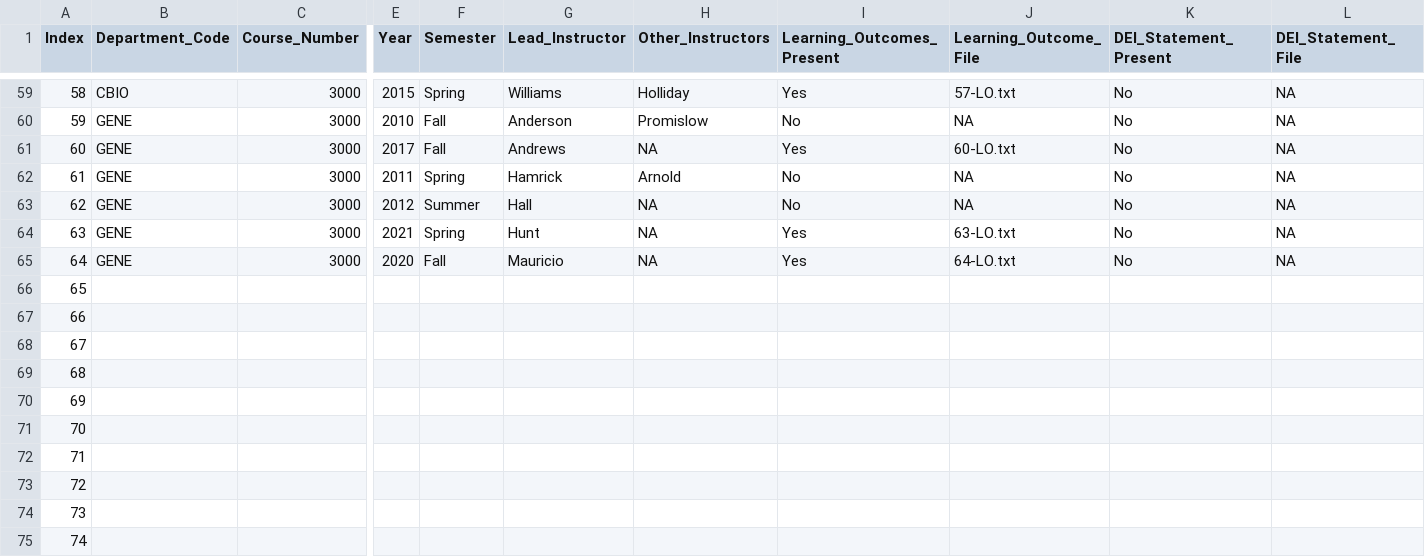
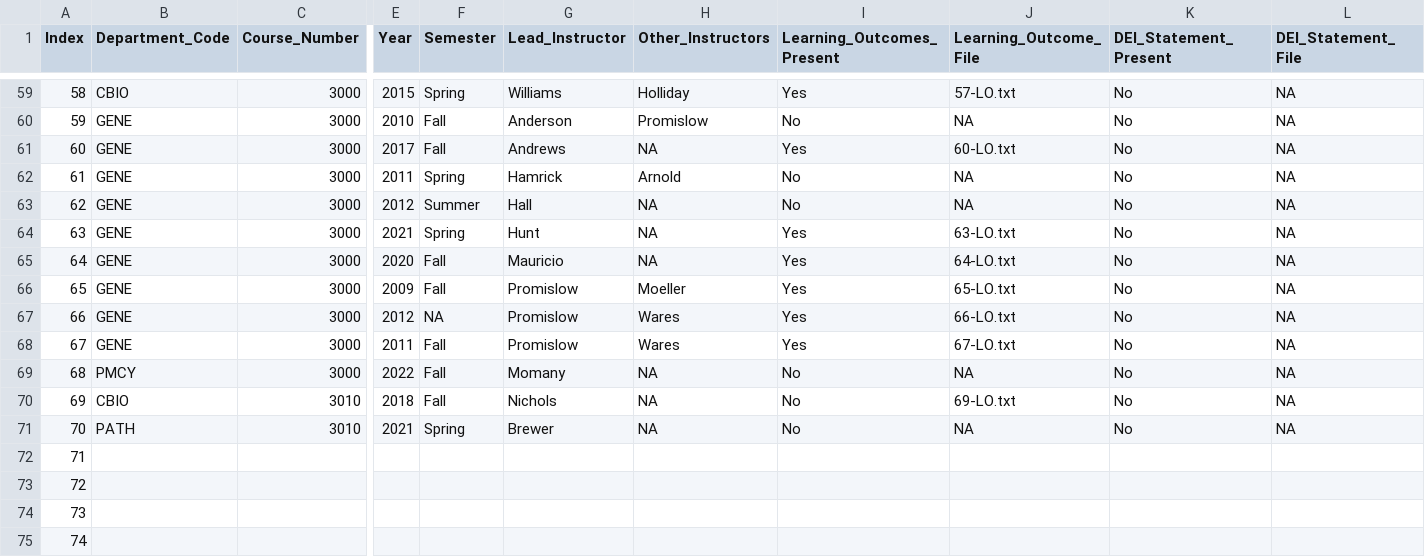
Before and after one commit to MajewskaLab/syllabus-review-project, a CSV file: syllabus-data.csv, drawn as a sheet; only a part is shown, gaps mark what is left out; removed rows and columns are numbered as before the commit, all else as after; rows hold the shown columns only; the diff covers the shown part only; the diff names each change by its address in the sheet, - before the commit and + after, or states it on an @@ line.

Commit message:
Did data extractions for 65-70

```diff
--- a/syllabus-data.csv
+++ b/syllabus-data.csv
-B66 (Department_Code): (empty)
+B66 (Department_Code): GENE
-C66 (Course_Number): (empty)
+C66 (Course_Number): 3000
-E66 (Year): (empty)
+E66 (Year): 2009
-F66 (Semester): (empty)
+F66 (Semester): Fall
-G66 (Lead_Instructor): (empty)
+G66 (Lead_Instructor): Promislow
-H66 (Other_Instructors): (empty)
+H66 (Other_Instructors): Moeller
-I66 (Learning_Outcomes_Present): (empty)
+I66 (Learning_Outcomes_Present): Yes
-J66 (Learning_Outcome_File): (empty)
+J66 (Learning_Outcome_File): 65-LO.txt
-K66 (DEI_Statement_Present): (empty)
+K66 (DEI_Statement_Present): No
-L66 (DEI_Statement_File): (empty)
+L66 (DEI_Statement_File): NA
-row 67: 66
-row 68: 67
-row 69: 68
-row 70: 69
-row 71: 70
+row 67: 66 | GENE | 3000 | 2012 | NA | Promislow | Wares | Yes | 66-LO.txt | No | NA
+row 68: 67 | GENE | 3000 | 2011 | Fall | Promislow | Wares | Yes | 67-LO.txt | No | NA
+row 69: 68 | PMCY | 3000 | 2022 | Fall | Momany | NA | No | NA | No | NA
+row 70: 69 | CBIO | 3010 | 2018 | Fall | Nichols | NA | No | 69-LO.txt | No | NA
+row 71: 70 | PATH | 3010 | 2021 | Spring | Brewer | NA | No | NA | No | NA
```
Also changed, not shown: 9 edited cells elsewhere in this file, 17 other files.
